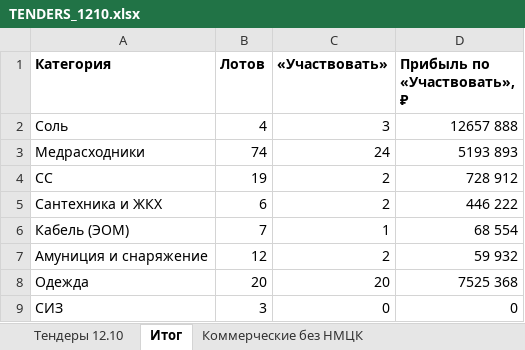
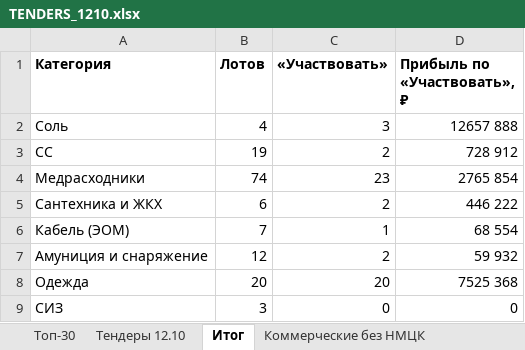
Before and after one commit to arorlov93/Tender-RUS-, an Excel workbook: TENDERS_1210.xlsx, sheet Итог, drawn as a sheet; values as stored, in another font and other column widths than the file's, no borders; removed rows and columns are numbered as before the commit, all else as after; the diff names each change by its address in the sheet, - before the commit and + after, or states it on an @@ line.

```diff
--- a/TENDERS_1210.xlsx (sheet Итог)
+++ b/TENDERS_1210.xlsx (sheet Итог)
+sheet tab: Топ-30
-row 3: Медрасходники | 74 | 24 | 5193 893
+row 4: Медрасходники | 74 | 23 | 2765 854
```
Also changed, not shown: sheet Тендеры 12.10, 1 other file.
